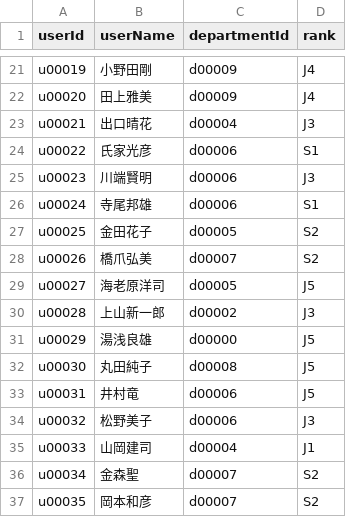
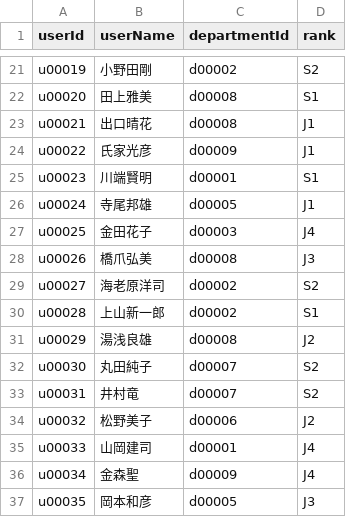
Before and after one commit to nerianighthawk/CreatorsFes, a CSV file: server/teamc/data/userMST.csv, drawn as a sheet; only a part is shown, gaps mark what is left out; the diff covers the shown part only; the diff names each change by its address in the sheet, - before the commit and + after, or states it on an @@ line.

```diff
--- a/server/teamc/data/userMST.csv
+++ b/server/teamc/data/userMST.csv
-C21 (departmentId): d00009
+C21 (departmentId): d00002
-D21 (rank): J4
+D21 (rank): S2
-C22 (departmentId): d00009
+C22 (departmentId): d00008
-D22 (rank): J4
+D22 (rank): S1
-C23 (departmentId): d00004
+C23 (departmentId): d00008
-D23 (rank): J3
+D23 (rank): J1
-C24 (departmentId): d00006
+C24 (departmentId): d00009
-D24 (rank): S1
+D24 (rank): J1
-C25 (departmentId): d00006
+C25 (departmentId): d00001
-D25 (rank): J3
+D25 (rank): S1
-C26 (departmentId): d00006
+C26 (departmentId): d00005
-D26 (rank): S1
+D26 (rank): J1
-C27 (departmentId): d00005
+C27 (departmentId): d00003
-D27 (rank): S2
+D27 (rank): J4
-C28 (departmentId): d00007
+C28 (departmentId): d00008
-D28 (rank): S2
+D28 (rank): J3
-C29 (departmentId): d00005
+C29 (departmentId): d00002
-D29 (rank): J5
+D29 (rank): S2
-D30 (rank): J3
+D30 (rank): S1
-C31 (departmentId): d00000
+C31 (departmentId): d00008
-D31 (rank): J5
+D31 (rank): J2
-C32 (departmentId): d00008
+C32 (departmentId): d00007
-D32:D33 (rank): J5
+D32:D33 (rank): S2
-C33 (departmentId): d00006
+C33 (departmentId): d00007
-D34 (rank): J3
+D34 (rank): J2
-C35 (departmentId): d00004
+C35 (departmentId): d00001
-D35 (rank): J1
+D35 (rank): J4
-C36 (departmentId): d00007
+C36 (departmentId): d00009
-D36 (rank): S2
+D36 (rank): J4
-C37 (departmentId): d00007
+C37 (departmentId): d00005
-D37 (rank): S2
+D37 (rank): J3
```
Also changed, not shown: 136 edited cells elsewhere in this file, makedata/dataout/record.csv, makedata/dataout/userMST.csv, 9 other files.
